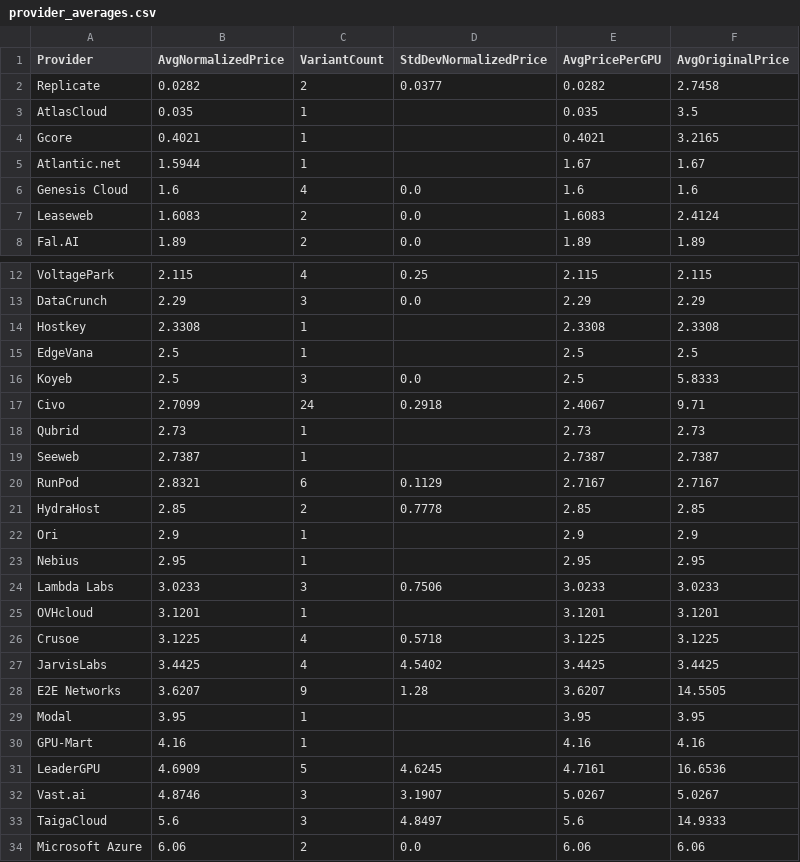
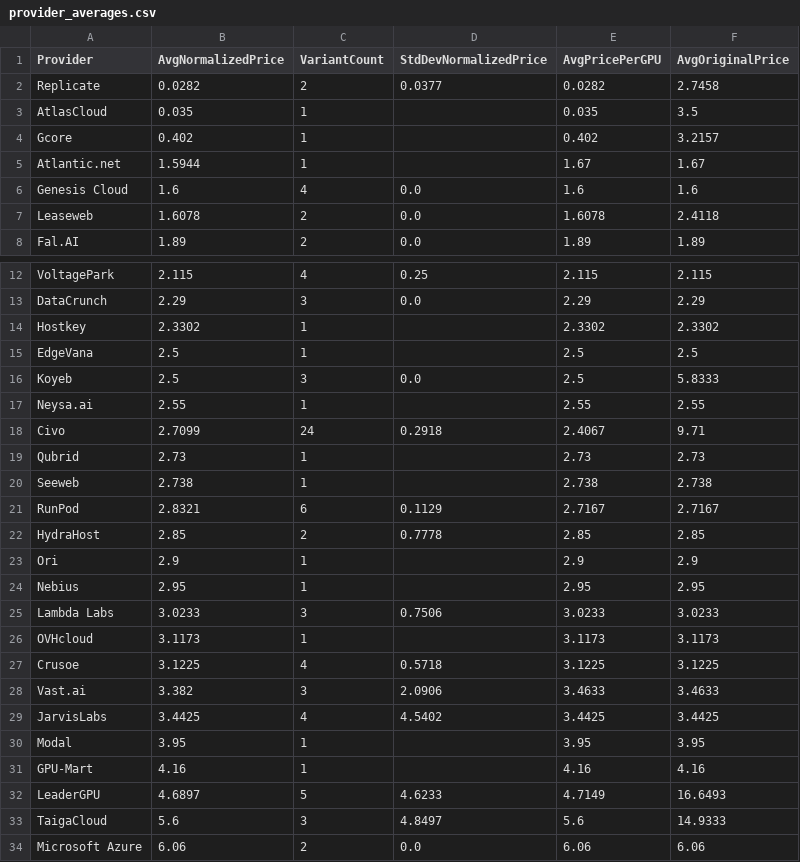
Before and after one commit to 0x0shephard/bot, a CSV file: provider_averages.csv, drawn as a sheet; only a part is shown, gaps mark what is left out; the diff covers the shown part only.

```diff
--- a/provider_averages.csv
+++ b/provider_averages.csv
@@ -3,6 +3,6 @@ Replicate,0.0282,2,0.0377,0.0282,2.7458
 AtlasCloud,0.035,1,,0.035,3.5
-Gcore,0.4021,1,,0.4021,3.2165
+Gcore,0.402,1,,0.402,3.2157
 Atlantic.net,1.5944,1,,1.67,1.67
 Genesis Cloud,1.6,4,0.0,1.6,1.6
-Leaseweb,1.6083,2,0.0,1.6083,2.4124
+Leaseweb,1.6078,2,0.0,1.6078,2.4118
 Fal.AI,1.89,2,0.0,1.89,1.89
@@ -13,8 +13,9 @@ VoltagePark,2.115,4,0.25,2.115,2.115
 DataCrunch,2.29,3,0.0,2.29,2.29
-Hostkey,2.3308,1,,2.3308,2.3308
+Hostkey,2.3302,1,,2.3302,2.3302
 EdgeVana,2.5,1,,2.5,2.5
 Koyeb,2.5,3,0.0,2.5,5.8333
+Neysa.ai,2.55,1,,2.55,2.55
 Civo,2.7099,24,0.2918,2.4067,9.71
 Qubrid,2.73,1,,2.73,2.73
-Seeweb,2.7387,1,,2.7387,2.7387
+Seeweb,2.738,1,,2.738,2.738
 RunPod,2.8321,6,0.1129,2.7167,2.7167
@@ -24,10 +25,9 @@ Nebius,2.95,1,,2.95,2.95
 Lambda Labs,3.0233,3,0.7506,3.0233,3.0233
-OVHcloud,3.1201,1,,3.1201,3.1201
+OVHcloud,3.1173,1,,3.1173,3.1173
 Crusoe,3.1225,4,0.5718,3.1225,3.1225
+Vast.ai,3.382,3,2.0906,3.4633,3.4633
 JarvisLabs,3.4425,4,4.5402,3.4425,3.4425
-E2E Networks,3.6207,9,1.28,3.6207,14.5505
 Modal,3.95,1,,3.95,3.95
 GPU-Mart,4.16,1,,4.16,4.16
-LeaderGPU,4.6909,5,4.6245,4.7161,16.6536
-Vast.ai,4.8746,3,3.1907,5.0267,5.0267
+LeaderGPU,4.6897,5,4.6233,4.7149,16.6493
 TaigaCloud,5.6,3,4.8497,5.6,14.9333
```
Also changed, not shown: 4 edited cells elsewhere in this file, gpu_index_history.csv, gpu_prices_normalized.csv, 13 other files.
